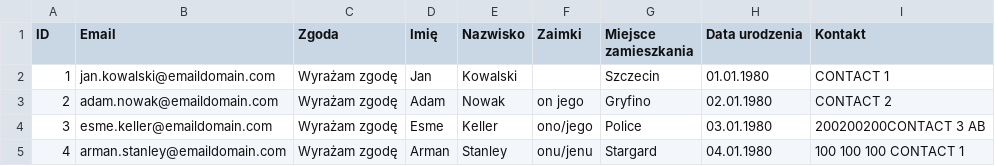
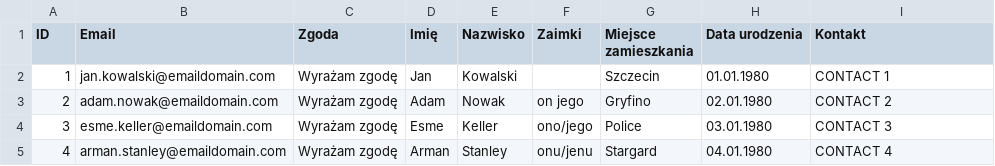
Before and after one commit to CurlyQuokka/speed-matcher, a CSV file: examples/participants.csv, drawn as a sheet.

```diff
--- a/examples/participants.csv
+++ b/examples/participants.csv
@@ -3,3 +3,3 @@ ID,Email,Zgoda,Imię,Nazwisko,Zaimki,Miejsce zamieszkania,Data urodzenia,Kontakt
 2,adam.nowak@emaildomain.com,Wyrażam zgodę,Adam,Nowak,on jego,Gryfino,02.01.1980,CONTACT 2
-3,esme.keller@emaildomain.com,Wyrażam zgodę,Esme,Keller,ono/jego,Police,03.01.1980,200200200CONTACT 3 AB
-4,arman.stanley@emaildomain.com,Wyrażam zgodę,Arman,Stanley,onu/jenu,Stargard,04.01.1980,100 100 100 CONTACT 1
+3,esme.keller@emaildomain.com,Wyrażam zgodę,Esme,Keller,ono/jego,Police,03.01.1980,CONTACT 3
+4,arman.stanley@emaildomain.com,Wyrażam zgodę,Arman,Stanley,onu/jenu,Stargard,04.01.1980,CONTACT 4
```
Also changed, not shown: 5 other files.
